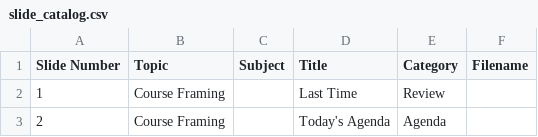
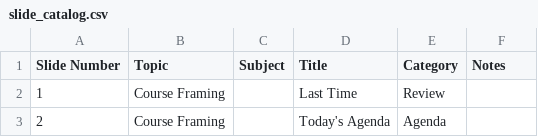
Before and after one commit to 9mytmh5z4p-sketch/CISP360, a CSV file: p360_lecture_02.01/slide_catalog.csv, drawn as a sheet; only a part is shown.

```diff
--- a/p360_lecture_02.01/slide_catalog.csv
+++ b/p360_lecture_02.01/slide_catalog.csv
@@ -1,2 +1,2 @@
-Slide Number,Topic,Subject,Title,Category,Filename
+Slide Number,Topic,Subject,Title,Category,Notes
 1,Course Framing,,Last Time,Review,
```
Also changed, not shown: Dictionary_of_Terms.csv, p360_inventory.csv, 16 other files.
